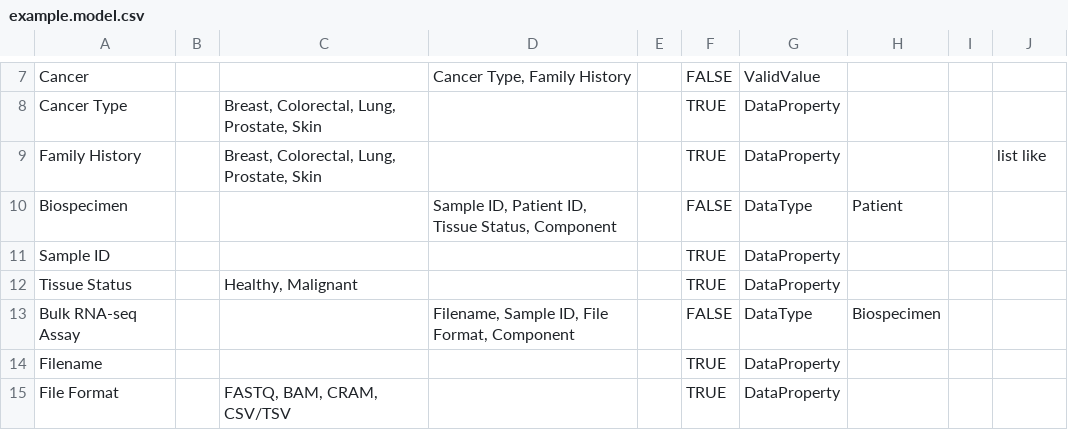
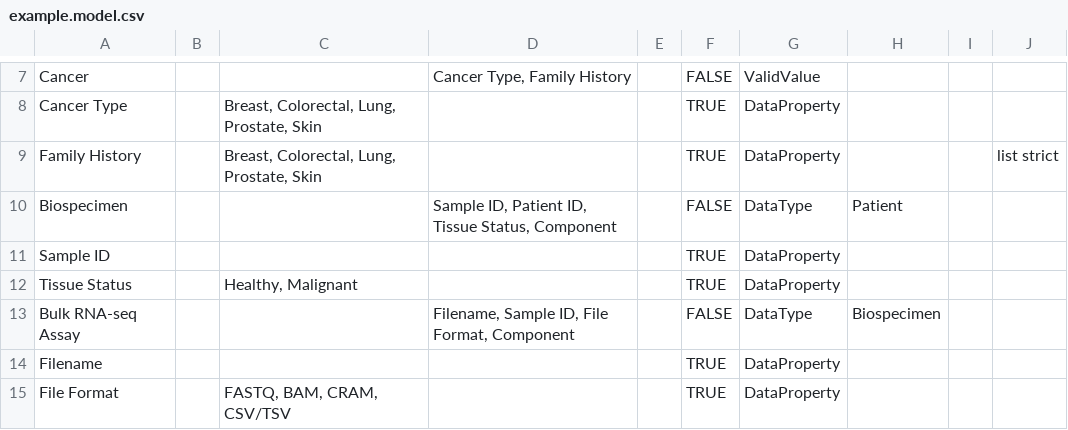
Before and after one commit to afwillia/data-models, a CSV file: example.model.csv, drawn as a sheet; only a part is shown, gaps mark what is left out.

Commit message:
Use list strict instead of list like

```diff
--- a/example.model.csv
+++ b/example.model.csv
@@ -8,3 +8,3 @@ Cancer,,,"Cancer Type, Family History",,FALSE,ValidValue,,,
 Cancer Type,,"Breast, Colorectal, Lung, Prostate, Skin",,,TRUE,DataProperty,,,
-Family History,,"Breast, Colorectal, Lung, Prostate, Skin",,,TRUE,DataProperty,,,list like
+Family History,,"Breast, Colorectal, Lung, Prostate, Skin",,,TRUE,DataProperty,,,list strict
 Biospecimen,,,"Sample ID, Patient ID, Tissue Status, Component",,FALSE,DataType,Patient,,
```
Also changed, not shown: 1 other file.
